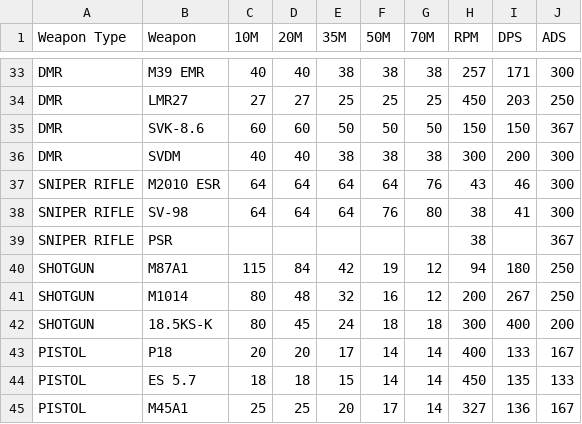
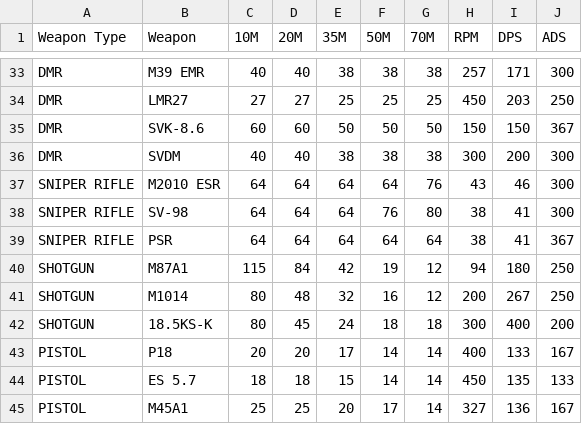
Before and after one commit to henryabraham52/BF6_TTK, a CSV file: data/ttk.csv, drawn as a sheet; only a part is shown, gaps mark what is left out.

Commit message:
Add PSR sniper rifle stats (64 dmg, 38 RPM, 367 ADS)

```diff
--- a/data/ttk.csv
+++ b/data/ttk.csv
@@ -38,3 +38,3 @@ SNIPER RIFLE,M2010 ESR,64,64,64,64,76,43,46,300
 SNIPER RIFLE,SV-98,64,64,64,76,80,38,41,300
-SNIPER RIFLE,PSR,,,,,,38,,367
+SNIPER RIFLE,PSR,64,64,64,64,64,38,41,367
 SHOTGUN,M87A1,115,84,42,19,12,94,180,250
```
